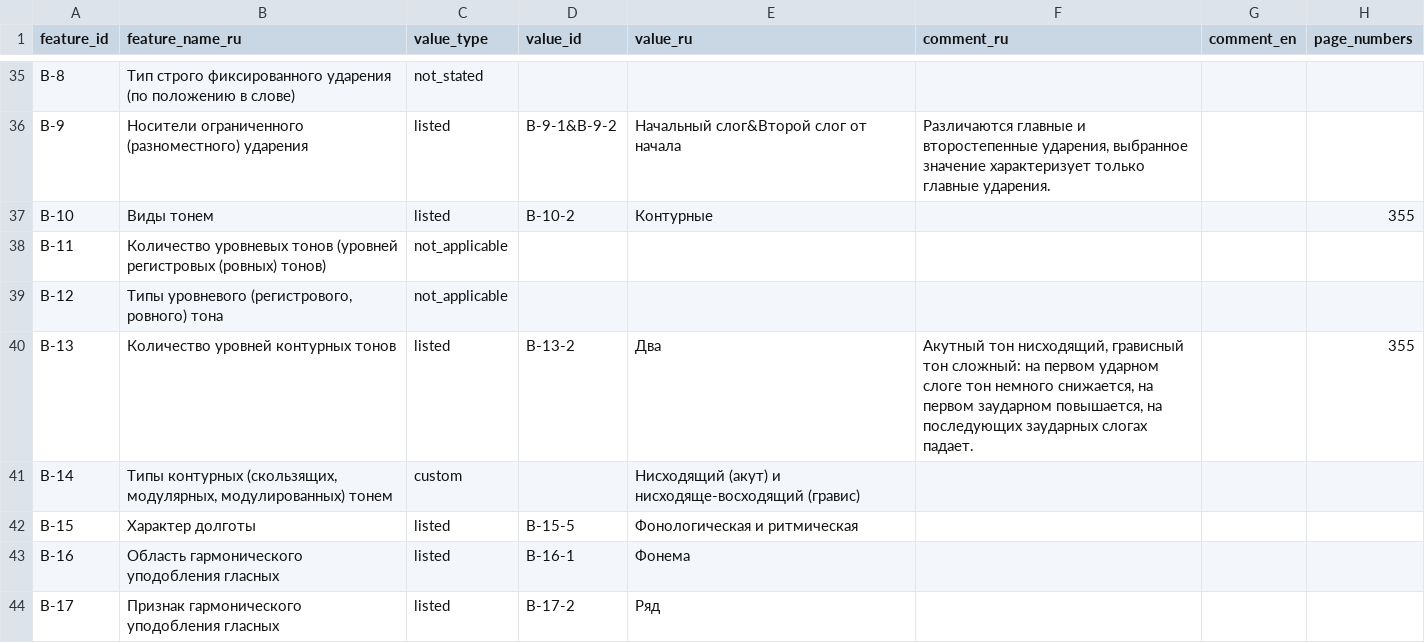
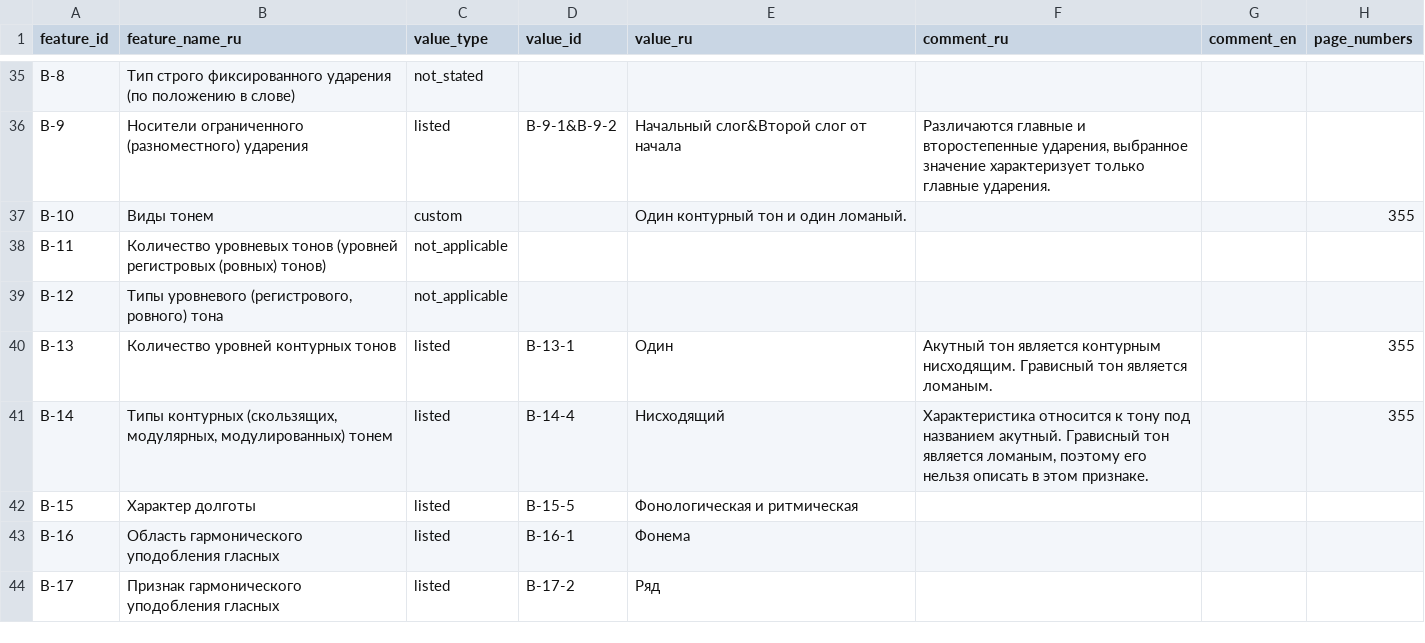
Before and after one commit to Jazyki-Mira/langworld_db_data, a CSV file: data/feature_profiles/swedish.csv, drawn as a sheet; only a part is shown, gaps mark what is left out.

Commit message:
swedish

```diff
--- a/data/feature_profiles/swedish.csv
+++ b/data/feature_profiles/swedish.csv
@@ -36,7 +36,7 @@ B-8,Тип строго фиксированного ударения (по по
 B-9,Носители ограниченного (разноместного) ударения,listed,B-9-1&B-9-2,Начальный слог&Второй слог от начала,"Различаются главные и второстепенные ударения, выбранное значение характеризует только главные ударения.",,
-B-10,Виды тонем,listed,B-10-2,Контурные,,,355
+B-10,Виды тонем,custom,,"Один контурный тон и один ломаный.",,,355
 B-11,Количество уровневых тонов (уровней регистровых (ровных) тонов),not_applicable,,,,,
 B-12,"Типы уровневого (регистрового, ровного) тона",not_applicable,,,,,
-B-13,Количество уровней контурных тонов,listed,B-13-2,Два,"Акутный тон нисходящий, грависный тон сложный: на первом ударном слоге тон немного снижается, на первом заударном повышается, на последующих заударных слогах падает.",,355
-B-14,"Типы контурных (скользящих, модулярных, модулированных) тонем",custom,,Нисходящий (акут) и нисходяще-восходящий (гравис),,,
+B-13,Количество уровней контурных тонов,listed,B-13-1,Один,"Акутный тон является контурным нисходящим. Грависный тон является ломаным.",,355
+B-14,"Типы контурных (скользящих, модулярных, модулированных) тонем",listed,B-14-4,Нисходящий,"Характеристика относится к тону под названием акутный. Грависный тон является ломаным, поэтому его нельзя описать в этом признаке.",,355
 B-15,Характер долготы,listed,B-15-5,Фонологическая и ритмическая,,,
```
Also changed, not shown: 4 other files.
